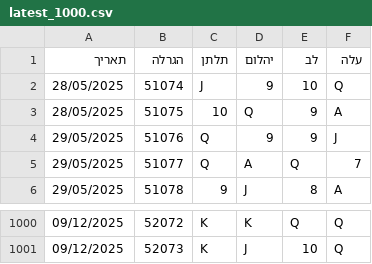
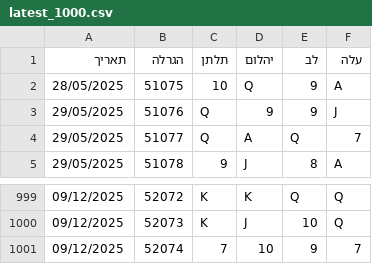
Before and after one commit to laly100/chance-feed, a CSV file: mini/latest_1000.csv, drawn as a sheet; only a part is shown, gaps mark what is left out; removed rows and columns are numbered as before the commit, all else as after; the diff names each change by its address in the sheet, - before the commit and + after, or states it on an @@ line.

```diff
--- a/mini/latest_1000.csv
+++ b/mini/latest_1000.csv
-row 2: 28/05/2025 | 51074 | J | 9 | 10 | Q
+row 1001: 09/12/2025 | 52074 | 7 | 10 | 9 | 7
```
Also changed, not shown: chance0.csv, mini/latest_2000.csv, 2 other files.
